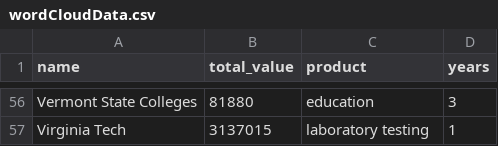
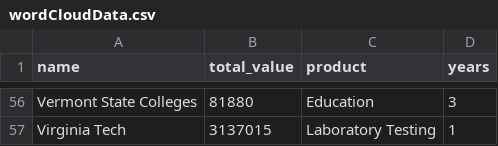
Before and after one commit to xpmethod/torn-apart, a CSV file: src/gain/wordCloudData.csv, drawn as a sheet; only a part is shown, gaps mark what is left out; the diff covers the shown part only; the diff names each change by its address in the sheet, - before the commit and + after, or states it on an @@ line.

```diff
--- a/src/gain/wordCloudData.csv
+++ b/src/gain/wordCloudData.csv
-C56 (product): education
+C56 (product): Education
-C57 (product): laboratory testing
+C57 (product): Laboratory Testing
```
Also changed, not shown: 53 edited cells elsewhere in this file, 4 other files.
